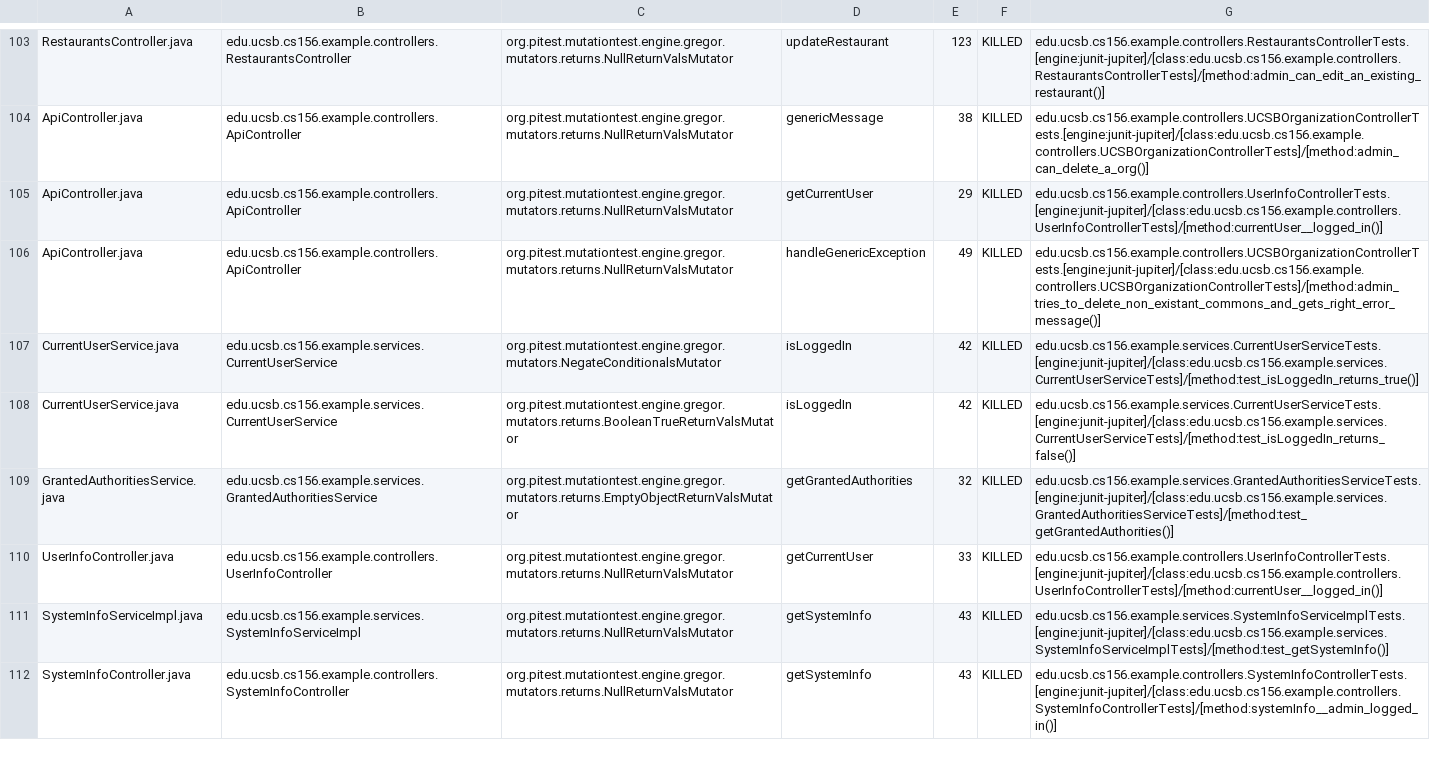
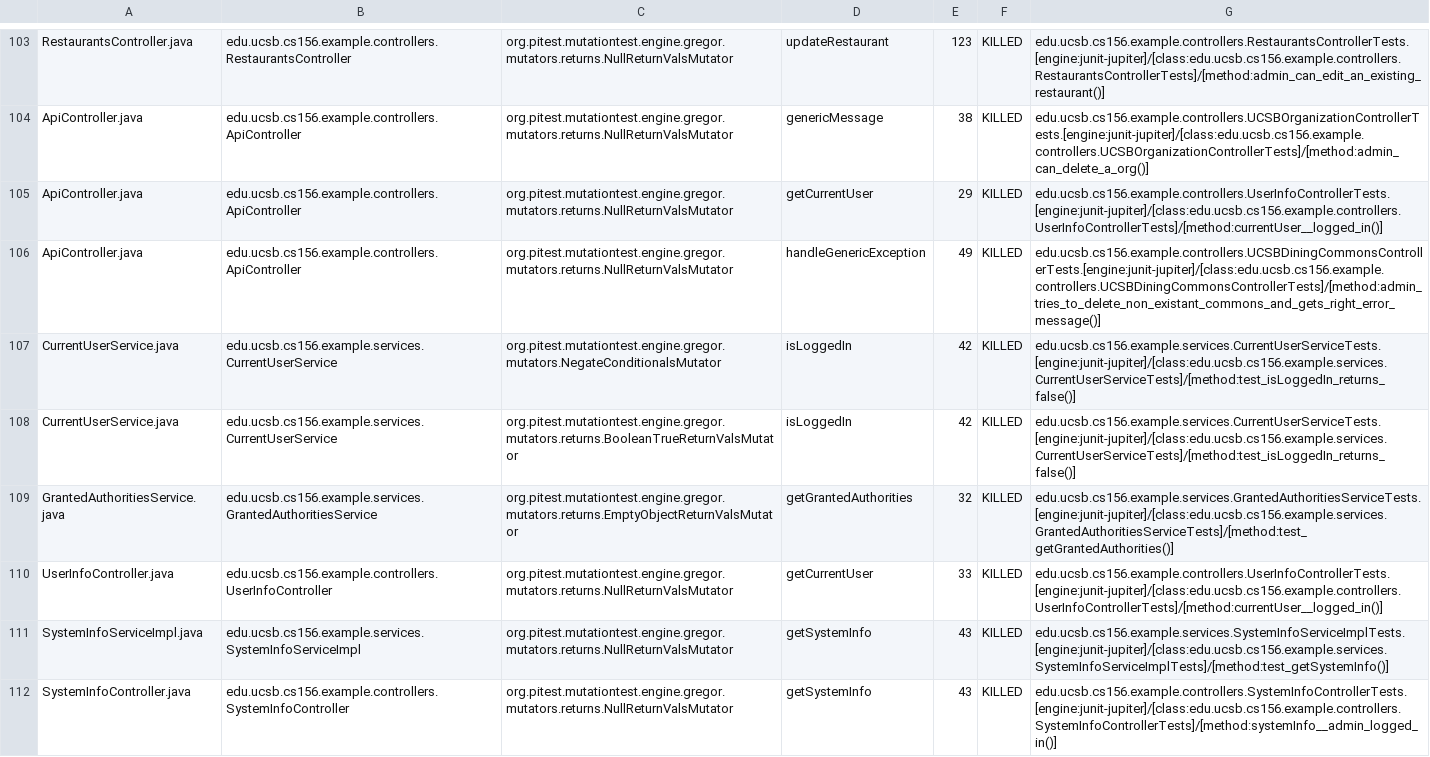
Before and after one commit to ucsb-cs156-s24/team03-s24-4pm-1, a CSV file: prs/79/pitest/mutations.csv, drawn as a sheet; only a part is shown, gaps mark what is left out.

Commit message:
Deploying to gh-pages from @ ucsb-cs156-s24/team03-s24-4pm-1@26e9a3dac57b610721422bb1b58138cd221ea81b 🚀

```diff
--- a/prs/79/pitest/mutations.csv
+++ b/prs/79/pitest/mutations.csv
@@ -105,4 +105,4 @@ ApiController.java,edu.ucsb.cs156.example.controllers.ApiController,org.pitest.m
 ApiController.java,edu.ucsb.cs156.example.controllers.ApiController,org.pitest.mutationtest.engine.gregor.mutators.returns.NullReturnValsMutator,getCurrentUser,29,KILLED,edu.ucsb.cs156.example.controllers.UserInfoControllerTests.[engine:junit-jupiter]/[class:edu.ucsb.cs156.example.controllers.UserInfoControllerTests]/[method:currentUser__logged_in()]
-ApiController.java,edu.ucsb.cs156.example.controllers.ApiController,org.pitest.mutationtest.engine.gregor.mutators.returns.NullReturnValsMutator,handleGenericException,49,KILLED,edu.ucsb.cs156.example.controllers.UCSBOrganizationControllerTests.[engine:junit-jupiter]/[class:edu.ucsb.cs156.example.controllers.UCSBOrganizationControllerTests]/[method:admin_tries_to_delete_non_existant_commons_and_gets_right_error_message()]
-CurrentUserService.java,edu.ucsb.cs156.example.services.CurrentUserService,org.pitest.mutationtest.engine.gregor.mutators.NegateConditionalsMutator,isLoggedIn,42,KILLED,edu.ucsb.cs156.example.services.CurrentUserServiceTests.[engine:junit-jupiter]/[class:edu.ucsb.cs156.example.services.CurrentUserServiceTests]/[method:test_isLoggedIn_returns_true()]
+ApiController.java,edu.ucsb.cs156.example.controllers.ApiController,org.pitest.mutationtest.engine.gregor.mutators.returns.NullReturnValsMutator,handleGenericException,49,KILLED,edu.ucsb.cs156.example.controllers.UCSBDiningCommonsControllerTests.[engine:junit-jupiter]/[class:edu.ucsb.cs156.example.controllers.UCSBDiningCommonsControllerTests]/[method:admin_tries_to_delete_non_existant_commons_and_gets_right_error_message()]
+CurrentUserService.java,edu.ucsb.cs156.example.services.CurrentUserService,org.pitest.mutationtest.engine.gregor.mutators.NegateConditionalsMutator,isLoggedIn,42,KILLED,edu.ucsb.cs156.example.services.CurrentUserServiceTests.[engine:junit-jupiter]/[class:edu.ucsb.cs156.example.services.CurrentUserServiceTests]/[method:test_isLoggedIn_returns_false()]
 CurrentUserService.java,edu.ucsb.cs156.example.services.CurrentUserService,org.pitest.mutationtest.engine.gregor.mutators.returns.BooleanTrueReturnValsMutator,isLoggedIn,42,KILLED,edu.ucsb.cs156.example.services.CurrentUserServiceTests.[engine:junit-jupiter]/[class:edu.ucsb.cs156.example.services.CurrentUserServiceTests]/[method:test_isLoggedIn_returns_false()]
```
Also changed, not shown: 15 other files.
